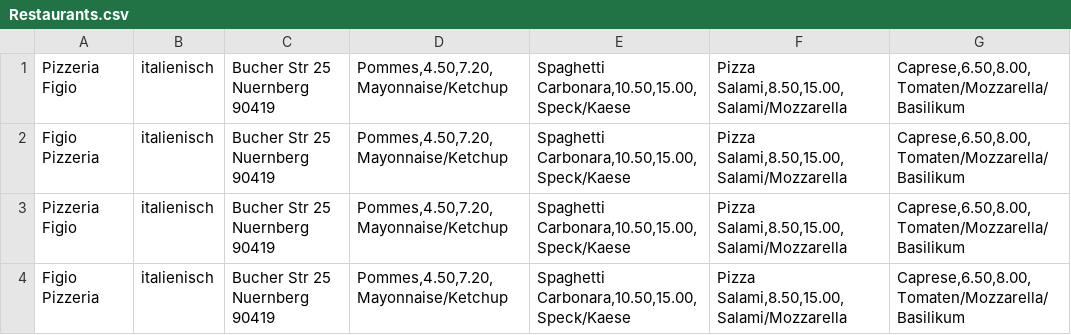
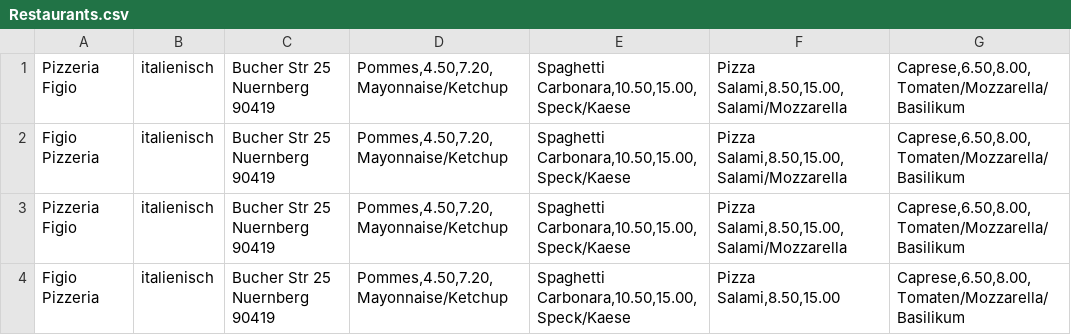
Before and after one commit to Bestever2207/WoOh, a CSV file: out/production/WoOh/Restaurants.csv, drawn as a sheet.

```diff
--- a/out/production/WoOh/Restaurants.csv
+++ b/out/production/WoOh/Restaurants.csv
@@ -3,2 +3,2 @@ Figio Pizzeria;italienisch;Bucher Str 25 Nuernberg 90419;Pommes,4.50,7.20,Mayonn
 Pizzeria Figio;italienisch;Bucher Str 25 Nuernberg 90419;Pommes,4.50,7.20,Mayonnaise/Ketchup;Spaghetti Carbonara,10.50,15.00,Speck/Kaese;Pizza Salami,8.50,15.00,Salami/Mozzarella;Caprese,6.50,8.00,Tomaten/Mozzarella/Basilikum
-Figio Pizzeria;italienisch;Bucher Str 25 Nuernberg 90419;Pommes,4.50,7.20,Mayonnaise/Ketchup;Spaghetti Carbonara,10.50,15.00,Speck/Kaese;Pizza Salami,8.50,15.00,Salami/Mozzarella;Caprese,6.50,8.00,Tomaten/Mozzarella/Basilikum
+Figio Pizzeria;italienisch;Bucher Str 25 Nuernberg 90419;Pommes,4.50,7.20,Mayonnaise/Ketchup;Spaghetti Carbonara,10.50,15.00,Speck/Kaese;Pizza Salami,8.50,15.00;Caprese,6.50,8.00,Tomaten/Mozzarella/Basilikum
```
Also changed, not shown: 15 other files.
